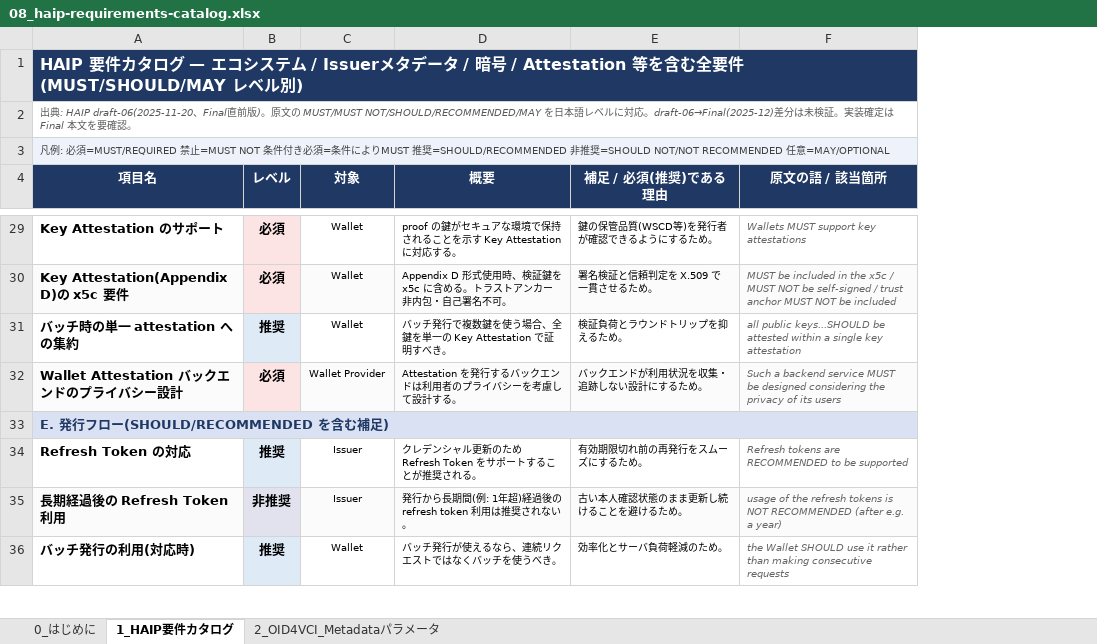
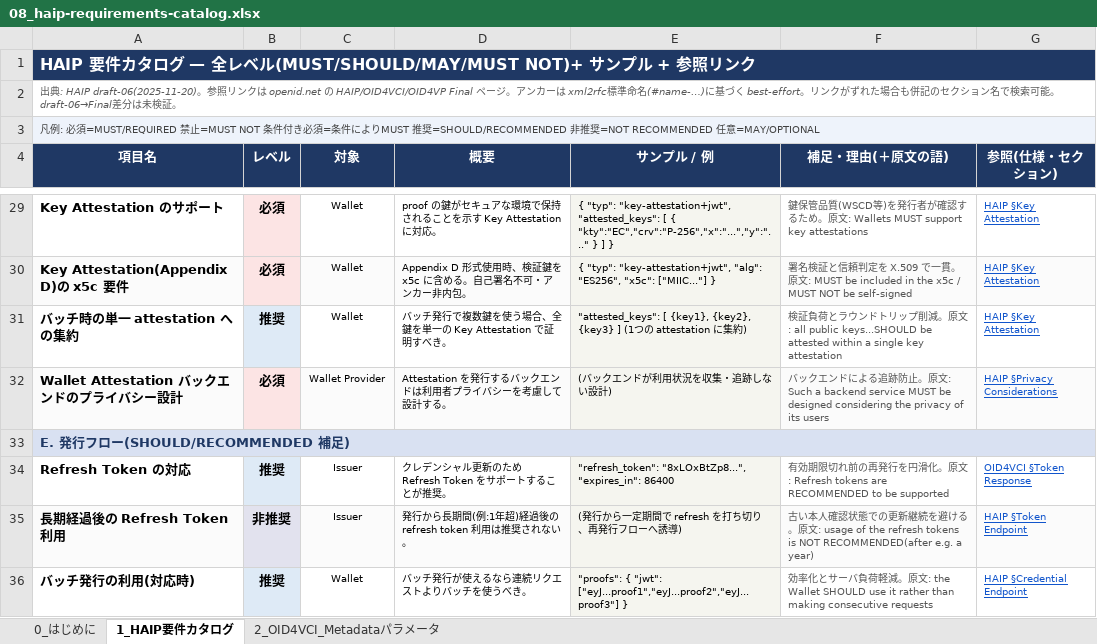
Before and after one commit to tsuzukunosuke/Study-OID4VCI-VP, an Excel workbook: docs/08_haip-requirements-catalog.xlsx, sheet 1_HAIP要件カタログ, drawn as a sheet; only a part is shown, gaps mark what is left out; values as stored, in another font and other column widths than the file's, no borders; removed rows and columns are numbered as before the commit, all else as after; the diff covers the shown part only; the diff names each change by its address in the sheet, - before the commit and + after, or states it on an @@ line.

```diff
--- a/docs/08_haip-requirements-catalog.xlsx (sheet 1_HAIP要件カタログ)
+++ b/docs/08_haip-requirements-catalog.xlsx (sheet 1_HAIP要件カタログ)
-column E (補足 / 必須(推奨)である理由), rows 29-36: 鍵の保管品質(WSCD等)を発行者が確認できるようにするため。 | 署名検証と信頼判定を X.509 で一貫させるため。 | 検証負荷とラウンドトリップを抑えるため。 | バックエンドが利用状況を収集・追跡しない設計にするため。 |  | 有効期限切れ前の再発行をスムーズにするため。 | 古い本人確認状態のまま更新し続けることを避けるため。 | 効率化とサーバ負荷軽減のため。
-column F (原文の語 / 該当箇所), rows 29-36: Wallets MUST support key attestations | MUST be included in the x5c / MUST NOT be self-signed / trust anchor MUST NOT be included | all public keys...SHOULD be attested within a single key attestation | Such a backend service MUST be designed considering the privacy of its users |  | Refresh tokens are RECOMMENDED to be supported | usage of the refresh tokens is NOT RECOMMENDED (after e.g. a year) | the Wallet SHOULD use it rather than making consecutive requests
+column E (サンプル / 例), rows 29-36: { "typ": "key-attestation+jwt", "attested_keys": [ { "kty":"EC","crv":"P-256","x":"...","y":"..." } ] } | { "typ": "key-attestation+jwt", "alg": "ES256", "x5c": ["MIIC..."] } | "attested_keys": [ {key1}, {key2}, {key3} ] (1つの attestation に集約) | (バックエンドが利用状況を収集・追跡しない設計) |  | "refresh_token": "8xLOxBtZp8...", "expires_in": 86400 | (発行から一定期間で refresh を打ち切り、再発行フローへ誘導) | "proofs": { "jwt": ["eyJ...proof1","eyJ...proof2","eyJ...proof3"] }
+column F (補足・理由(＋原文の語)), rows 29-36: 鍵保管品質(WSCD等)を発行者が確認するため。原文: Wallets MUST support key attestations | 署名検証と信頼判定を X.509 で一貫。原文: MUST be included in the x5c / MUST NOT be self-signed | 検証負荷とラウンドトリップ削減。原文: all public keys...SHOULD be attested within a single key attestation | バックエンドによる追跡防止。原文: Such a backend service MUST be designed considering the privacy of its users |  | 有効期限切れ前の再発行を円滑化。原文: Refresh tokens are RECOMMENDED to be supported | 古い本人確認状態での更新継続を避ける。原文: usage of the refresh tokens is NOT RECOMMENDED(after e.g. a year) | 効率化とサーバ負荷軽減。原文: the Wallet SHOULD use it rather than making consecutive requests
+column G (参照(仕様・セクション)), rows 29-36: HAIP §Key Attestation | HAIP §Key Attestation | HAIP §Key Attestation | HAIP §Privacy Considerations |  | OID4VCI §Token Response | HAIP §Token Endpoint | HAIP §Credential Endpoint
-A1 (項目名): …ログ — エコシステム / Issuerメタデータ / 暗号 / Attestation 等を含む全要件(MUST/SHOULD/MAY レベル別)
+A1 (項目名): …ログ — 全レベル(MUST/SHOULD/MAY/MUST NOT)+ サンプル + 参照リンク
-A2 (項目名): …: HAIP draft-06(2025-11-20、Final直前版)。原文の MUST/MUST NOT/SHOULD/RECOMMENDED/MAY を日本語レベルに対応。draft-06→Final(2025-12)差分は未検証。実装確定は Final 本文を要確認。
+A2 (項目名): …: HAIP draft-06(2025-11-20)。参照リンクは openid.net の HAIP/OID4VCI/OID4VP Final ページ。アンカーは xml2rfc標準命名(#name-…)に基づく best-effort。リンクがずれた場合も併記のセクション名で検索可能。draft-06→Final差分は未検証。
-A3 (項目名): …推奨=SHOULD NOT/NOT RECOMMENDED 任…
+A3 (項目名): …推奨=NOT RECOMMENDED 任…
-D29 (概要): …Attestation に対応する。
+D29 (概要): …Attestation に対応。
-D30 (概要): …含める。トラストアンカー非内包・自己署名不可。
+D30 (概要): …含める。自己署名不可・アンカー非内包。
-D32 (概要): Attestation を発行するバックエンドは利用者のプライバシーを考慮して設計する。
+D32 (概要): Attestation を発行するバックエンドは利用者プライバシーを考慮して設計する。
-A33 (項目名): E. 発行フロー(SHOULD/RECOMMENDED を含む補足)
+A33 (項目名): E. 発行フロー(SHOULD/RECOMMENDED 補足)
-D34 (概要): クレデンシャル更新のため Refresh Token をサポートすることが推奨される。
+D34 (概要): クレデンシャル更新のため Refresh Token をサポートすることが推奨。
-D35 (概要): 発行から長期間(例: 1年超)経過後の refresh token 利用は推奨されない。
+D35 (概要): 発行から長期間(例:1年超)経過後の refresh token 利用は推奨されない。
-D36 (概要): バッチ発行が使えるなら、連続リクエストではなくバッチを使うべき。
+D36 (概要): バッチ発行が使えるなら連続リクエストよりバッチを使うべき。
```
Also changed, not shown: 27 edited cells elsewhere in this sheet, sheet 2_OID4VCI_Metadataパラメータ, sheet 0_はじめに, docs/07_haip-diff-matrix.xlsx.
